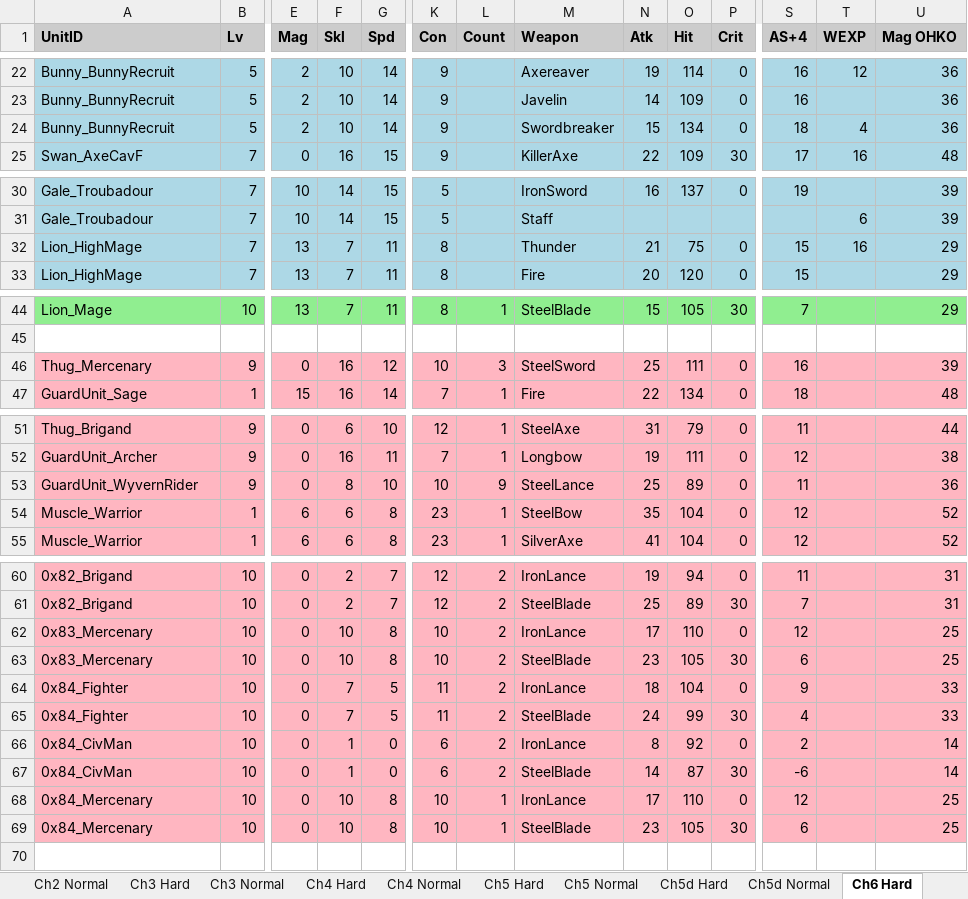
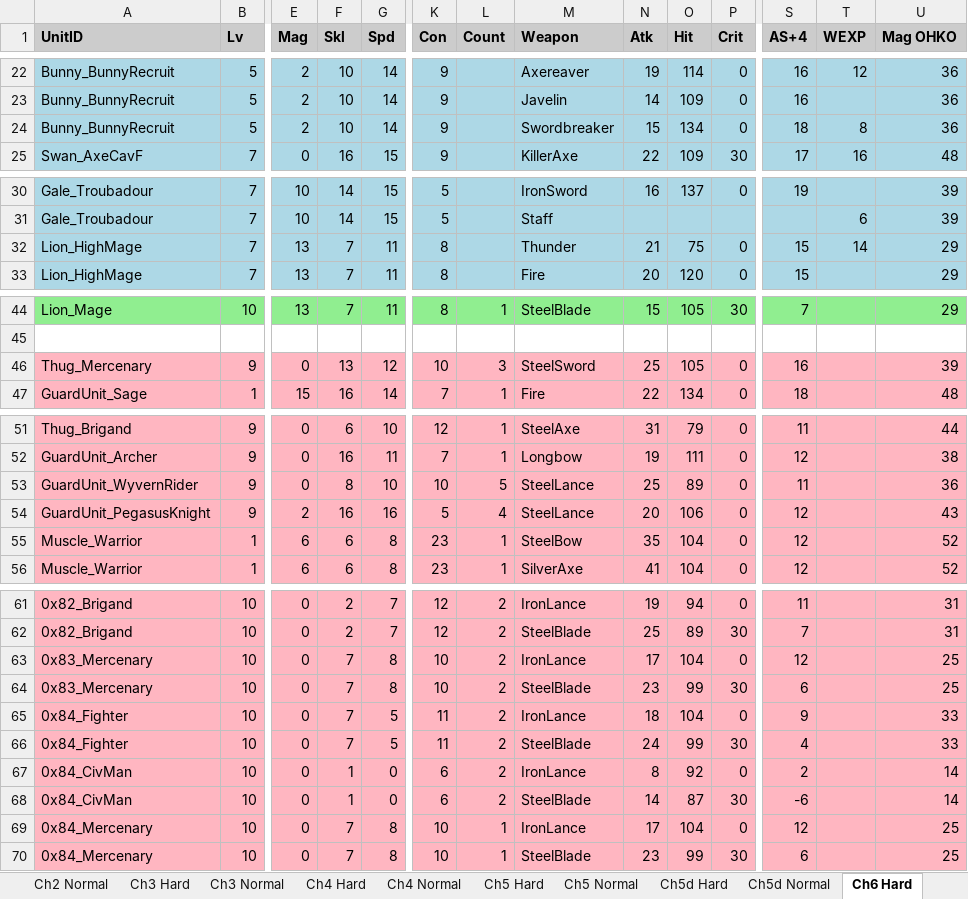
Before and after one commit to kanstyle/FisherKing-Public, an Excel workbook: unit_stats.xlsx, sheet Ch6 Hard, drawn as a sheet; only a part is shown, gaps mark what is left out; values as stored, in another font and other column widths than the file's, no borders; addresses are those after the commit; rows hold the shown columns only; the diff covers the shown part only; the diff names each change by its address in the sheet, - before the commit and + after, or states it on an @@ line.

```diff
--- a/unit_stats.xlsx (sheet Ch6 Hard)
+++ b/unit_stats.xlsx (sheet Ch6 Hard)
-T24 (WEXP): 4
+T24 (WEXP): 8
-T32 (WEXP): 16
+T32 (WEXP): 14
-F46 (Skl): 16
+F46 (Skl): 13
-O46 (Hit): 111
+O46 (Hit): 105
-L53 (Count): 9
+L53 (Count): 5
+row 54: GuardUnit_PegasusKnight | 9 | 2 | 16 | 16 | 5 | 4 | SteelLance | 20 | 106 | 0 | 12 |  | 43
-F63:F64 (Skl): 10
+F63:F64 (Skl): 7
-O63 (Hit): 110
+O63 (Hit): 104
-O64 (Hit): 105
+O64 (Hit): 99
-F69:F70 (Skl): 10
+F69:F70 (Skl): 7
-O69 (Hit): 110
+O69 (Hit): 104
-O70 (Hit): 105
+O70 (Hit): 99
```
Also changed, not shown: 6 edited cells elsewhere in this sheet, sheet Ch6 Normal, sheet Ch7 Normal, sheet Ch7 Hard, sheet Ch1 Normal, sheet Ch1 Hard, sheet Ch5 Normal, 7 more sheets, chapter_items.xlsx, 39 other files.
